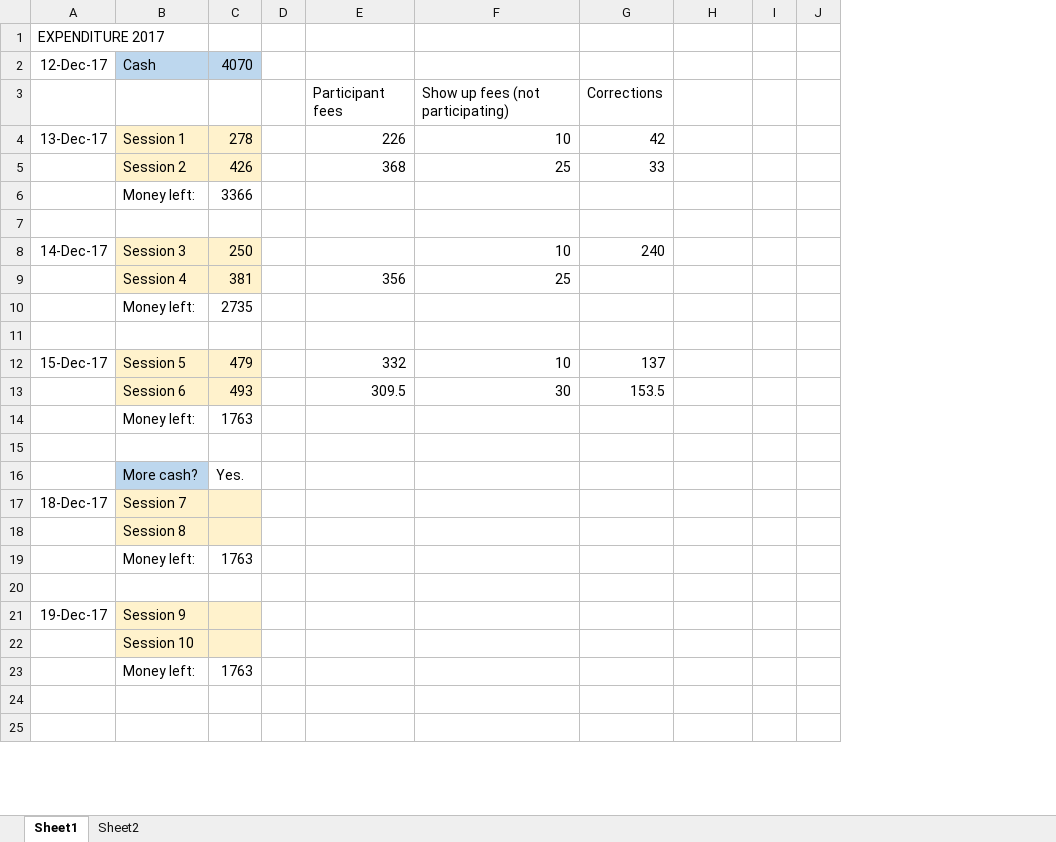
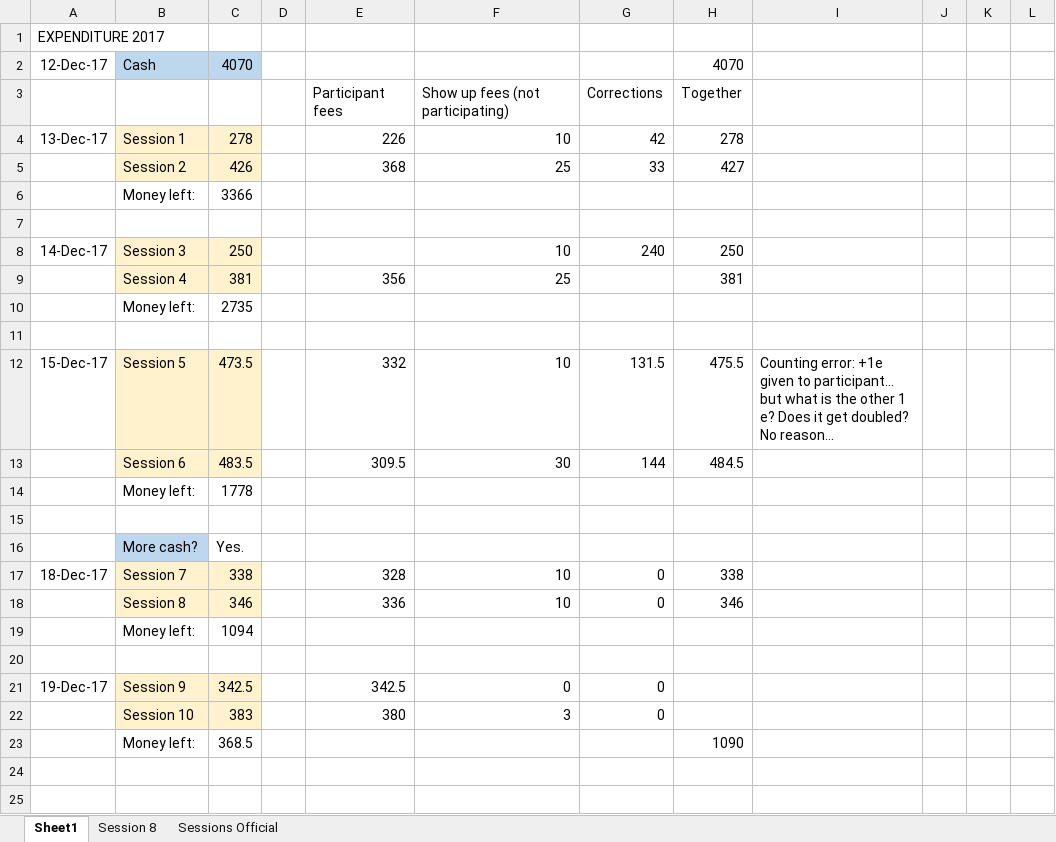
Before and after one commit to essiKS/bologna, an Excel workbook: Else/Expenditures for 2017.xlsx, sheet Sheet1, drawn as a sheet; only a part is shown; values as stored, in another font and other column widths than the file's, no borders; removed rows and columns are numbered as before the commit, all else as after; the diff names each change by its address in the sheet, - before the commit and + after, or states it on an @@ line.

```diff
--- a/Else/Expenditures for 2017.xlsx (sheet Sheet1)
+++ b/Else/Expenditures for 2017.xlsx (sheet Sheet1)
-sheet tab: Sheet2
+sheet tab: Session 8
+sheet tab: Sessions Official
-column I, empty
+column I, row 12: Counting error: +1e given to participant… but what is the other 1 e? Does it get doubled? No reason…
+column K, empty
+column L, empty
-H2: (empty)
+H2: 4070
-H3: (empty)
+H3: Together
-H4: (empty)
+H4: 278
-H5: (empty)
+H5: 427
-H8: (empty)
+H8: 250
-H9: (empty)
+H9: 381
-C12: 479
+C12: 473.5
-G12: 137
+G12: 131.5
-H12: (empty)
+H12: 475.5
-C13: 493
+C13: 483.5
-G13: 153.5
+G13: 144
-H13: (empty)
+H13: 484.5
-C14: 1763
+C14: 1778
-row 17: 18-Dec-17 | Session 7
-row 18:  | Session 8
-row 19:  | Money left: | 1763
+row 17: 18-Dec-17 | Session 7 | 338 |  | 328 | 10 | 0 | 338
+row 18:  | Session 8 | 346 |  | 336 | 10 | 0 | 346
+row 19:  | Money left: | 1094
-C21: (empty)
+C21: 342.5
-E21: (empty)
+E21: 342.5
-F21: (empty)
+F21: 0
-G21: (empty)
+G21: 0
-row 22:  | Session 10
-row 23:  | Money left: | 1763
+row 22:  | Session 10 | 383 |  | 380 | 3 | 0
+row 23:  | Money left: | 368.5 |  |  |  |  | 1090
```
Also changed, not shown: sheet Session 8, 9 other files.
